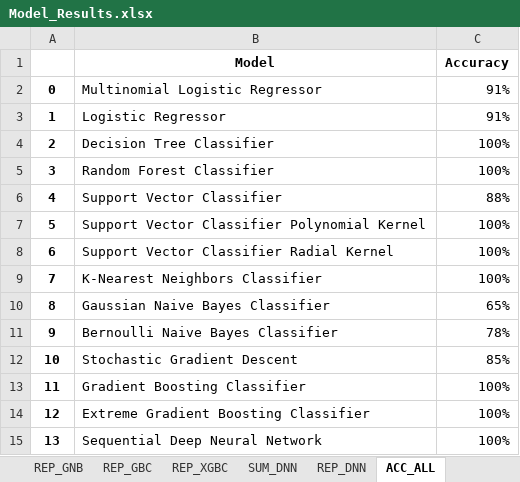
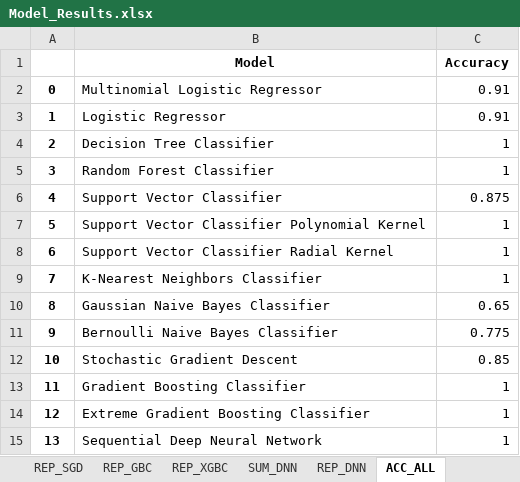
Before and after one commit to sanctum-black/guided-projects, an Excel workbook: data-science/exploratory-data-analysis/outputs/Model_Results.xlsx, sheet ACC_ALL, drawn as a sheet; values as stored, in another font and other column widths than the file's, no borders; the diff names each change by its address in the sheet, - before the commit and + after, or states it on an @@ line.

```diff
--- a/data-science/exploratory-data-analysis/outputs/Model_Results.xlsx (sheet ACC_ALL)
+++ b/data-science/exploratory-data-analysis/outputs/Model_Results.xlsx (sheet ACC_ALL)
+sheet tab: REP_SGD
-C2:C3 (Accuracy): 91%
+C2:C3 (Accuracy): 0.91
-C4:C5 (Accuracy): 100%
+C4:C5 (Accuracy): 1
-C6 (Accuracy): 88%
+C6 (Accuracy): 0.875
-C7:C9 (Accuracy): 100%
+C7:C9 (Accuracy): 1
-C10 (Accuracy): 65%
+C10 (Accuracy): 0.65
-C11 (Accuracy): 78%
+C11 (Accuracy): 0.775
-C12 (Accuracy): 85%
+C12 (Accuracy): 0.85
-C13:C15 (Accuracy): 100%
+C13:C15 (Accuracy): 1
```
Also changed, not shown: other sheet tabs, 3 other files.
